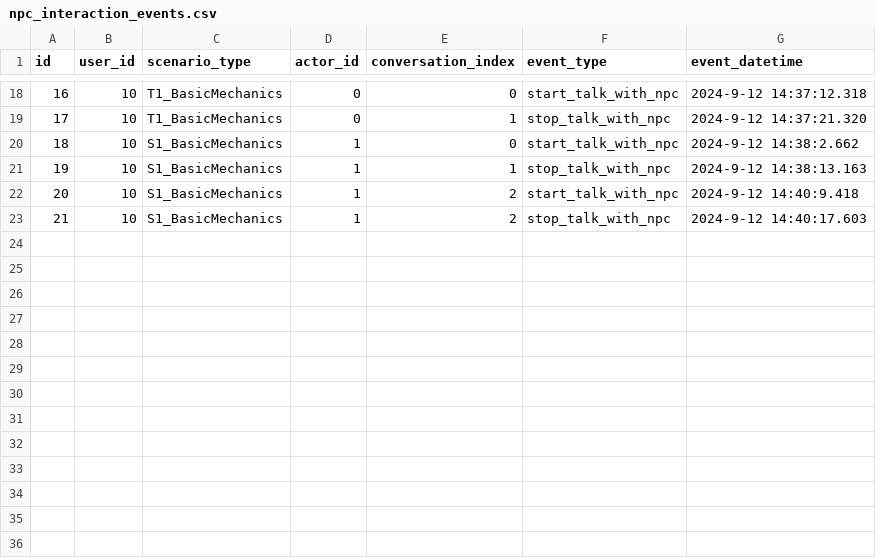
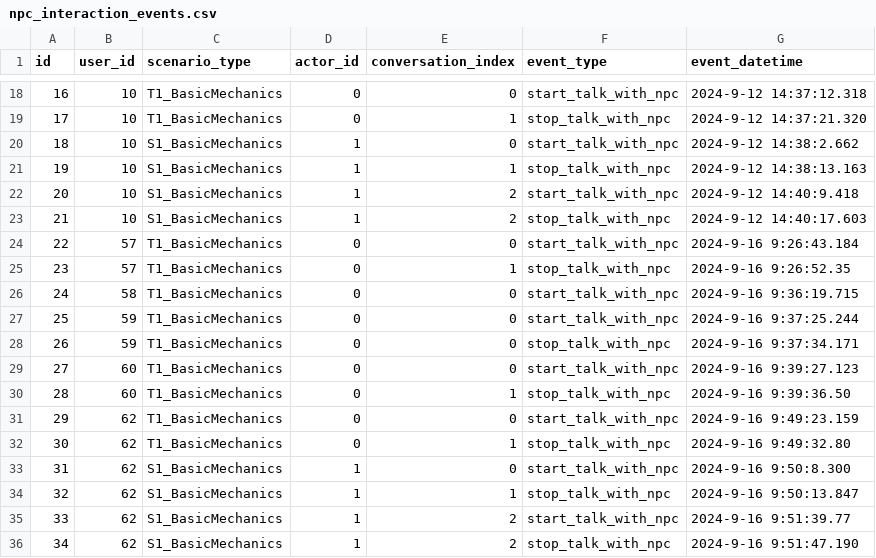
Before and after one commit to raul284/PHD-ADARVE, a CSV file: RadiationRoom/Unreal/Saved/database/npc_interaction_events.csv, drawn as a sheet; only a part is shown, gaps mark what is left out; the diff names each change by its address in the sheet, - before the commit and + after, or states it on an @@ line.

```diff
--- a/RadiationRoom/Unreal/Saved/database/npc_interaction_events.csv
+++ b/RadiationRoom/Unreal/Saved/database/npc_interaction_events.csv
+row 24: 22 | 57 | T1_BasicMechanics | 0 | 0 | start_talk_with_npc | 2024-9-16 9:26:43.184
+row 25: 23 | 57 | T1_BasicMechanics | 0 | 1 | stop_talk_with_npc | 2024-9-16 9:26:52.35
+row 26: 24 | 58 | T1_BasicMechanics | 0 | 0 | start_talk_with_npc | 2024-9-16 9:36:19.715
+row 27: 25 | 59 | T1_BasicMechanics | 0 | 0 | start_talk_with_npc | 2024-9-16 9:37:25.244
+row 28: 26 | 59 | T1_BasicMechanics | 0 | 0 | stop_talk_with_npc | 2024-9-16 9:37:34.171
+row 29: 27 | 60 | T1_BasicMechanics | 0 | 0 | start_talk_with_npc | 2024-9-16 9:39:27.123
+row 30: 28 | 60 | T1_BasicMechanics | 0 | 1 | stop_talk_with_npc | 2024-9-16 9:39:36.50
+row 31: 29 | 62 | T1_BasicMechanics | 0 | 0 | start_talk_with_npc | 2024-9-16 9:49:23.159
+row 32: 30 | 62 | T1_BasicMechanics | 0 | 1 | stop_talk_with_npc | 2024-9-16 9:49:32.80
+row 33: 31 | 62 | S1_BasicMechanics | 1 | 0 | start_talk_with_npc | 2024-9-16 9:50:8.300
+row 34: 32 | 62 | S1_BasicMechanics | 1 | 1 | stop_talk_with_npc | 2024-9-16 9:50:13.847
+row 35: 33 | 62 | S1_BasicMechanics | 1 | 2 | start_talk_with_npc | 2024-9-16 9:51:39.77
+row 36: 34 | 62 | S1_BasicMechanics | 1 | 2 | stop_talk_with_npc | 2024-9-16 9:51:47.190
```
Also changed, not shown: RadiationRoom/Unreal/Saved/database/item_radiation_events.csv, RadiationRoom/Unreal/Saved/database/place_point_events.csv, 31 other files.
